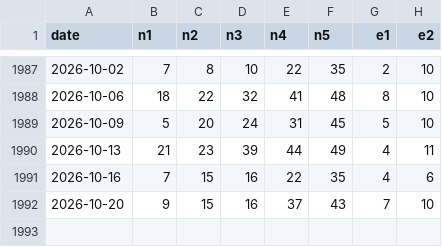
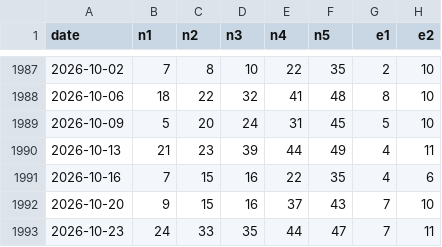
Before and after one commit to chg637/qsc-euromillions, a CSV file: euromillions_MASTER.csv, drawn as a sheet; only a part is shown, gaps mark what is left out; the diff names each change by its address in the sheet, - before the commit and + after, or states it on an @@ line.

```diff
--- a/euromillions_MASTER.csv
+++ b/euromillions_MASTER.csv
+row 1993: 2026-10-23 | 24 | 33 | 35 | 44 | 47 | 7 | 11
```
Also changed, not shown: output/registre.csv, 4 other files.
